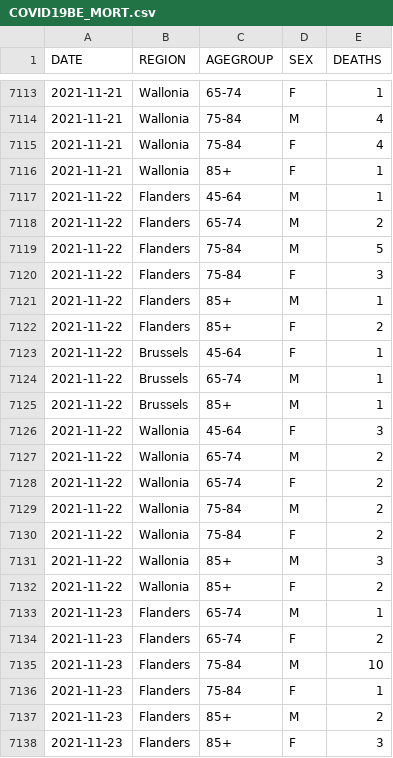
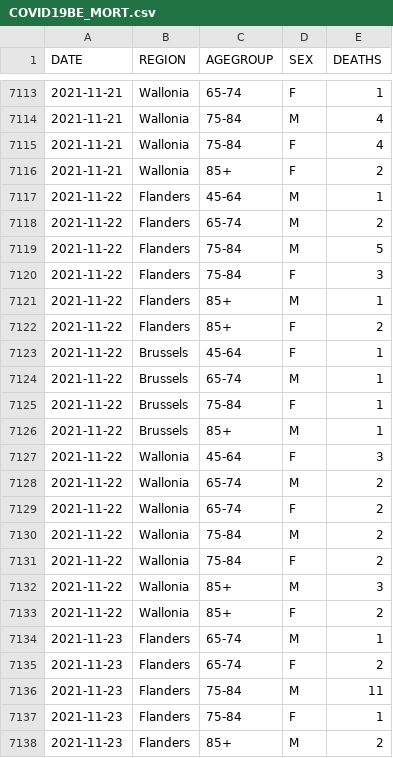
Before and after one commit to pdebuyl/coronavirus_notebooks, a CSV file: data/COVID19BE_MORT.csv, drawn as a sheet; only a part is shown, gaps mark what is left out; the shorter side is filled out with more unchanged rows; the diff covers the shown part only.

```diff
--- a/data/COVID19BE_MORT.csv
+++ b/data/COVID19BE_MORT.csv
@@ -7115,3 +7115,3 @@
 "2021-11-21","Wallonia","75-84","F",4
-"2021-11-21","Wallonia","85+","F",1
+"2021-11-21","Wallonia","85+","F",2
 "2021-11-22","Flanders","45-64","M",1
@@ -7124,2 +7124,3 @@
 "2021-11-22","Brussels","65-74","M",1
+"2021-11-22","Brussels","75-84","F",1
 "2021-11-22","Brussels","85+","M",1
@@ -7134,3 +7135,3 @@
 "2021-11-23","Flanders","65-74","F",2
-"2021-11-23","Flanders","75-84","M",10
+"2021-11-23","Flanders","75-84","M",11
 "2021-11-23","Flanders","75-84","F",1
```
Also changed, not shown: 20 added rows and 6 edited cells elsewhere in this file, data/COVID19BE_HOSP.csv, data/COVID19BE_tests.csv.
